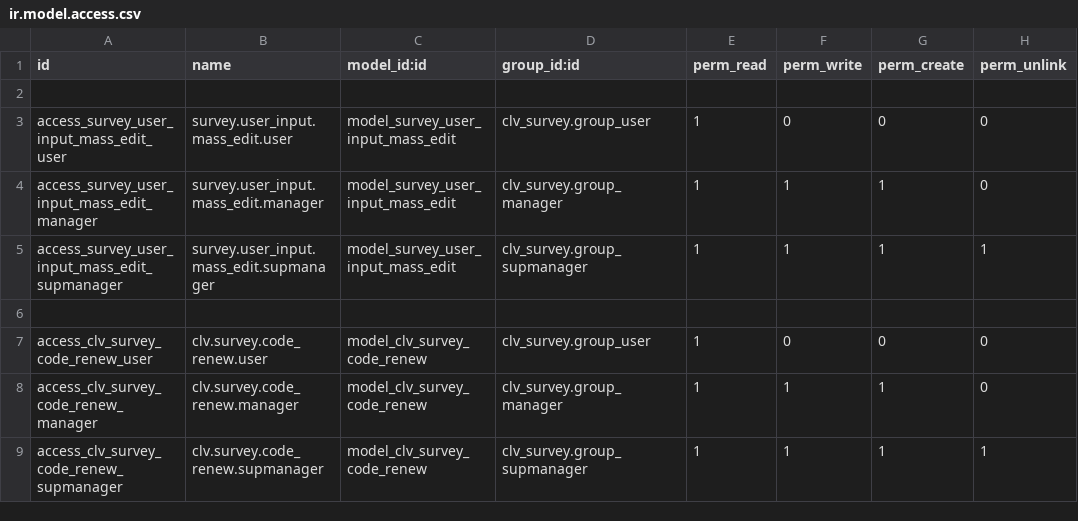
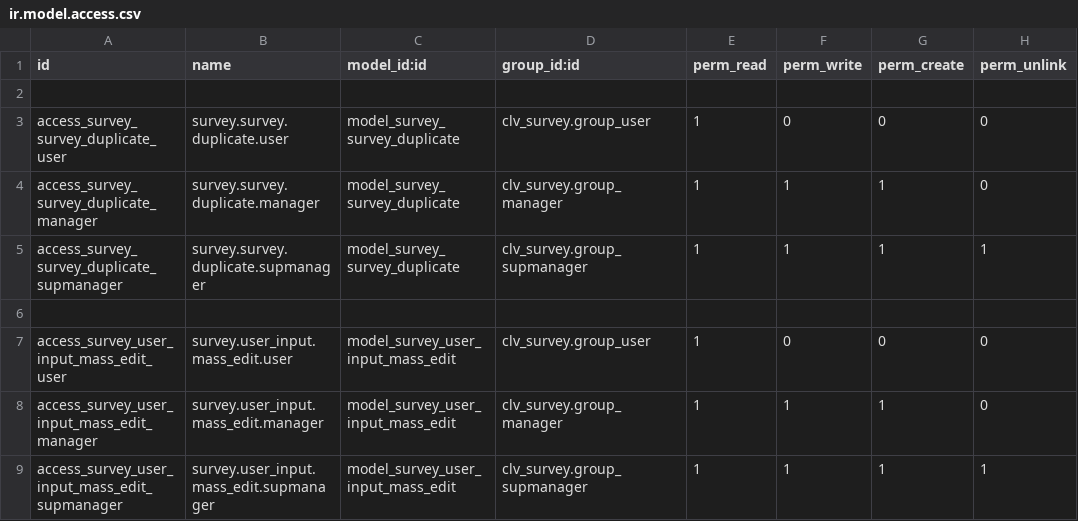
Before and after one commit to CLVsol/clvsol_odoo_addons, a CSV file: clv_survey/security/ir.model.access.csv, drawn as a sheet; only a part is shown; the shorter side is filled out with more unchanged rows; the diff names each change by its address in the sheet, - before the commit and + after, or states it on an @@ line.

Commit message:
[IMP] clv_survey (ADD wizard/survey_duplicate)

```diff
--- a/clv_survey/security/ir.model.access.csv
+++ b/clv_survey/security/ir.model.access.csv
+row 3: access_survey_survey_duplicate_user | survey.survey.duplicate.user | model_survey_survey_duplicate | clv_survey.group_user | 1 | 0 | 0 | 0
+row 4: access_survey_survey_duplicate_manager | survey.survey.duplicate.manager | model_survey_survey_duplicate | clv_survey.group_manager | 1 | 1 | 1 | 0
+row 5: access_survey_survey_duplicate_supmanager | survey.survey.duplicate.supmanager | model_survey_survey_duplicate | clv_survey.group_supmanager | 1 | 1 | 1 | 1
+row 6: (empty)
```
Also changed, not shown: 4 other files.
